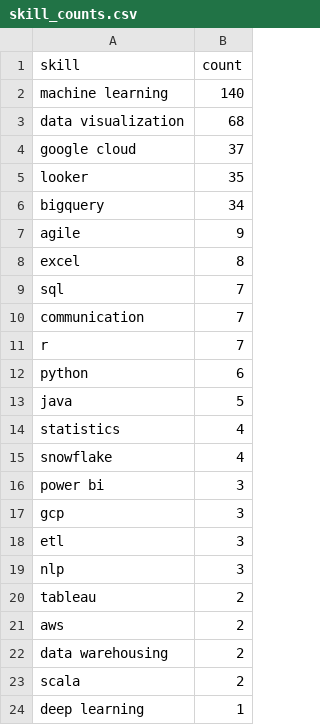
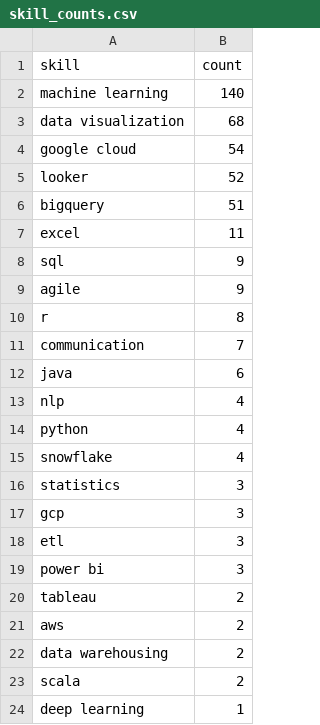
Before and after one commit to Maneeshraja19/job-market-intelligence, a CSV file: data/processed/skill_counts.csv, drawn as a sheet.

```diff
--- a/data/processed/skill_counts.csv
+++ b/data/processed/skill_counts.csv
@@ -3,18 +3,18 @@ machine learning,140
 data visualization,68
-google cloud,37
-looker,35
-bigquery,34
+google cloud,54
+looker,52
+bigquery,51
+excel,11
+sql,9
 agile,9
-excel,8
-sql,7
+r,8
 communication,7
-r,7
-python,6
-java,5
-statistics,4
+java,6
+nlp,4
+python,4
 snowflake,4
-power bi,3
+statistics,3
 gcp,3
 etl,3
-nlp,3
+power bi,3
 tableau,2
```
Also changed, not shown: data/processed/job_postings_with_skills.csv.
